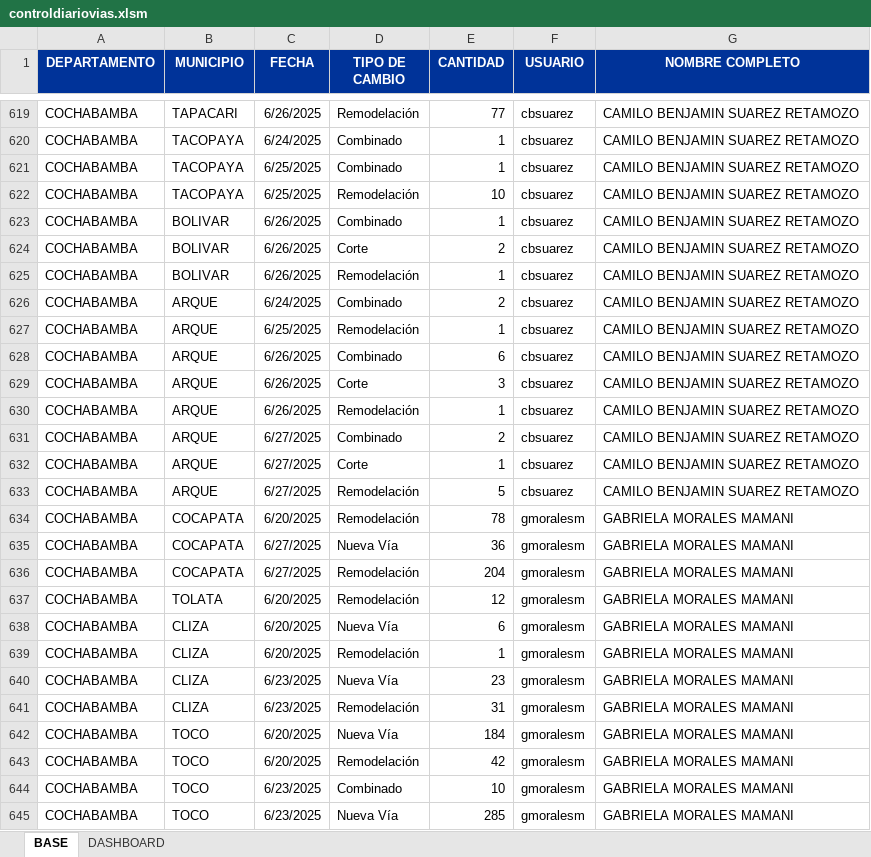
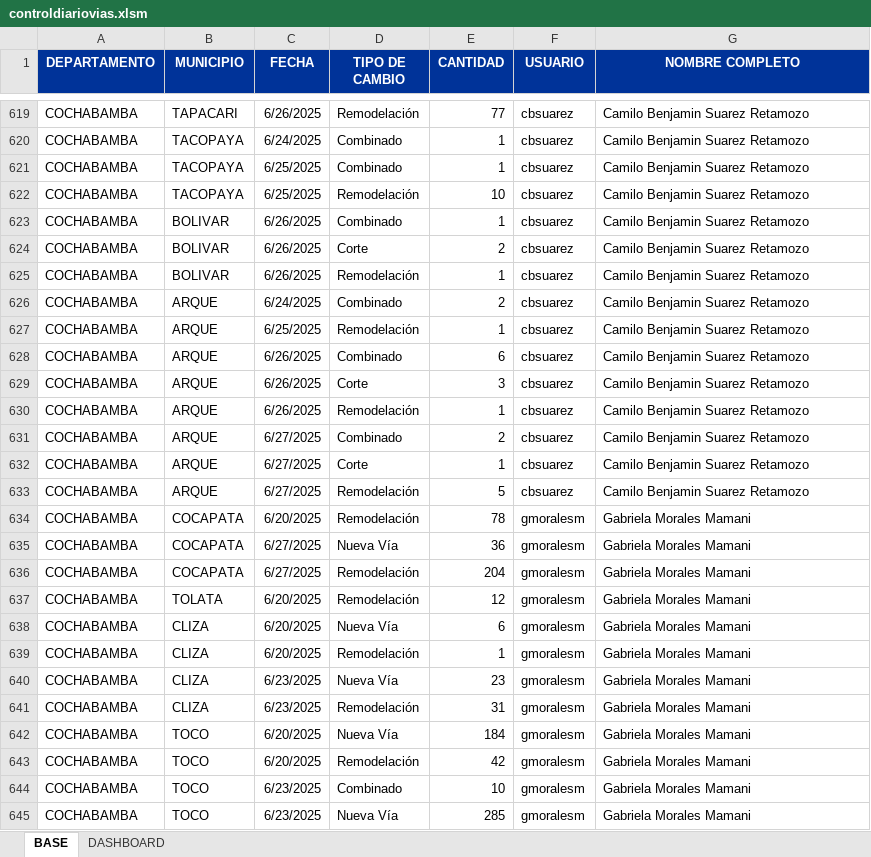
Before and after one commit to Geovisor2025/CartografiaCA, an Excel workbook: files/controldiariovias.xlsm, sheet BASE, drawn as a sheet; only a part is shown, gaps mark what is left out; values as stored, in another font and other column widths than the file's, no borders; table styles not drawn; the diff covers the shown part only; the diff names each change by its address in the sheet, - before the commit and + after, or states it on an @@ line.

```diff
--- a/files/controldiariovias.xlsm (sheet BASE)
+++ b/files/controldiariovias.xlsm (sheet BASE)
-G619:G633 (NOMBRE COMPLETO): CAMILO BENJAMIN SUAREZ RETAMOZO
+G619:G633 (NOMBRE COMPLETO): Camilo Benjamin Suarez Retamozo
-G634:G645 (NOMBRE COMPLETO): GABRIELA MORALES MAMANI
+G634:G645 (NOMBRE COMPLETO): Gabriela Morales Mamani
```
Also changed, not shown: 239 added rows and 109 edited cells elsewhere in this sheet, charts or pictures.
